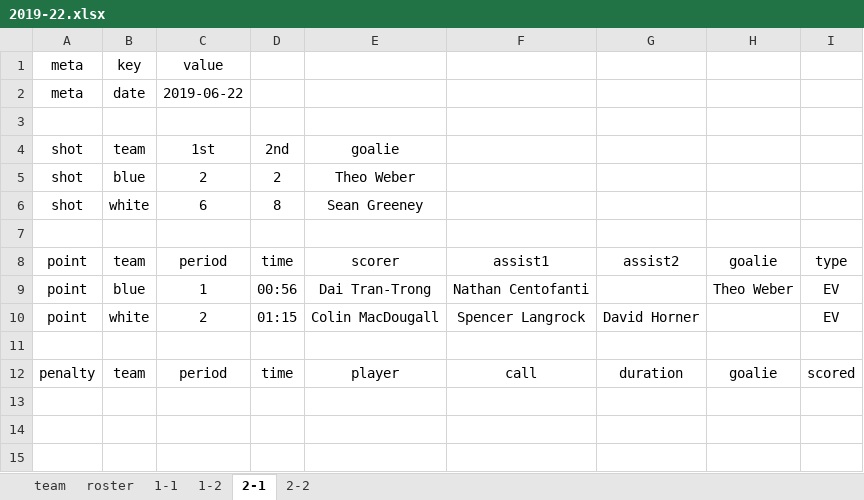
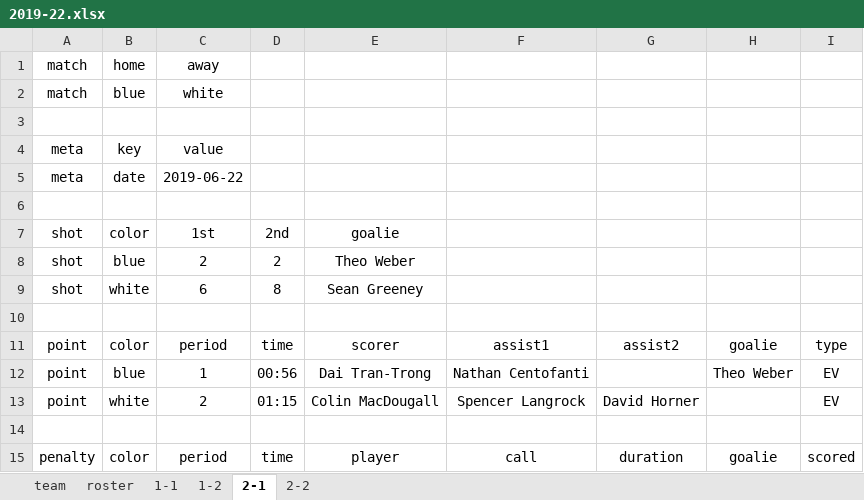
Before and after one commit to dnanto/broomball, an Excel workbook: data/2019-22.xlsx, sheet 2-1, drawn as a sheet; values as stored, in another font and other column widths than the file's, no borders; addresses are those after the commit; the diff names each change by its address in the sheet, - before the commit and + after, or states it on an @@ line.

Commit message:
standings, data format addition
combined goalie and skater stats
adding match info to each game sheet to account for teams that didn't score

```diff
--- a/data/2019-22.xlsx (sheet 2-1)
+++ b/data/2019-22.xlsx (sheet 2-1)
+row 1: match | home | away
+row 2: match | blue | white
+row 3: (empty)
-B7: team
+B7: color
-B11: team
+B11: color
-B15: team
+B15: color
```
Also changed, not shown: sheet 1-1, sheet 2-2, sheet 1-2, sheet team, 1 other file.
